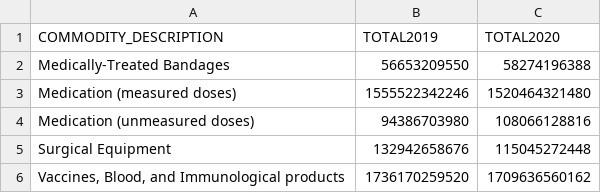
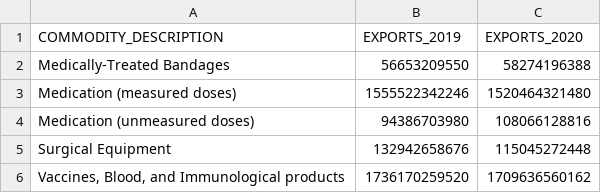
Before and after one commit to LaurenEGardner/bootcamp-project2, a CSV file: Resources/yoy_export.csv, drawn as a sheet.

```diff
--- a/Resources/yoy_export.csv
+++ b/Resources/yoy_export.csv
@@ -1,2 +1,2 @@
-COMMODITY_DESCRIPTION,TOTAL2019,TOTAL2020
+COMMODITY_DESCRIPTION,EXPORTS_2019,EXPORTS_2020
 Medically-Treated Bandages,56653209550,58274196388
```
Also changed, not shown: Resources/yoy_import.csv, 7 other files.
